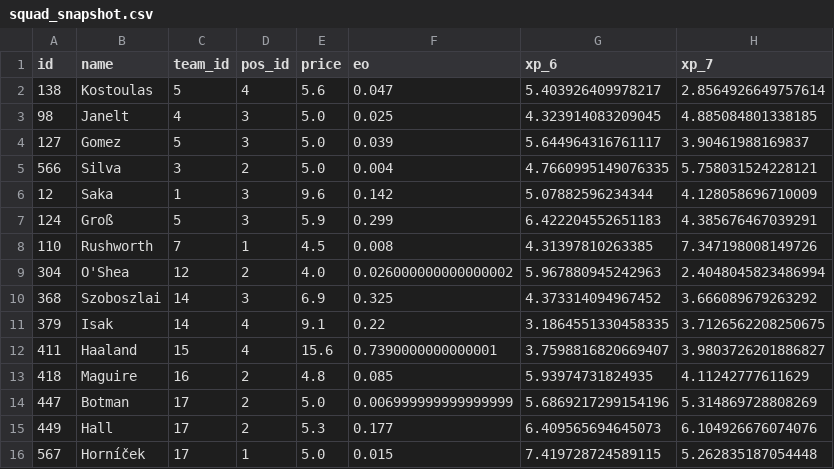
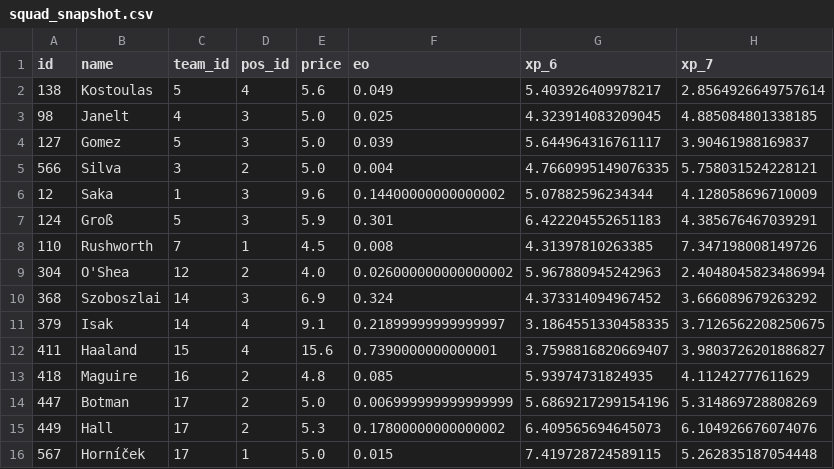
Before and after one commit to truong-tt/fpl-ml-manager, a CSV file: data/processed/squad_snapshot.csv, drawn as a sheet; only a part is shown; the diff names each change by its address in the sheet, - before the commit and + after, or states it on an @@ line.

```diff
--- a/data/processed/squad_snapshot.csv
+++ b/data/processed/squad_snapshot.csv
-F2 (eo): 0.047
+F2 (eo): 0.049
-F6 (eo): 0.142
+F6 (eo): 0.14400000000000002
-F7 (eo): 0.299
+F7 (eo): 0.301
-F10 (eo): 0.325
+F10 (eo): 0.324
-F11 (eo): 0.22
+F11 (eo): 0.21899999999999997
-F15 (eo): 0.177
+F15 (eo): 0.17800000000000002
```
Also changed, not shown: data/players.csv, 1 other file.
